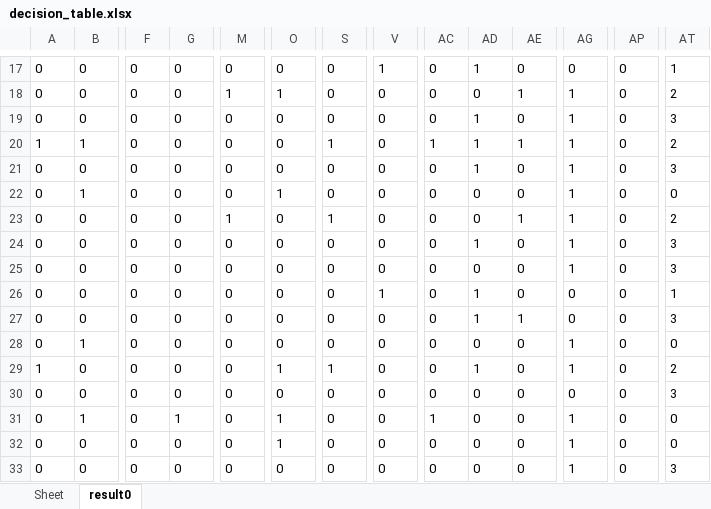
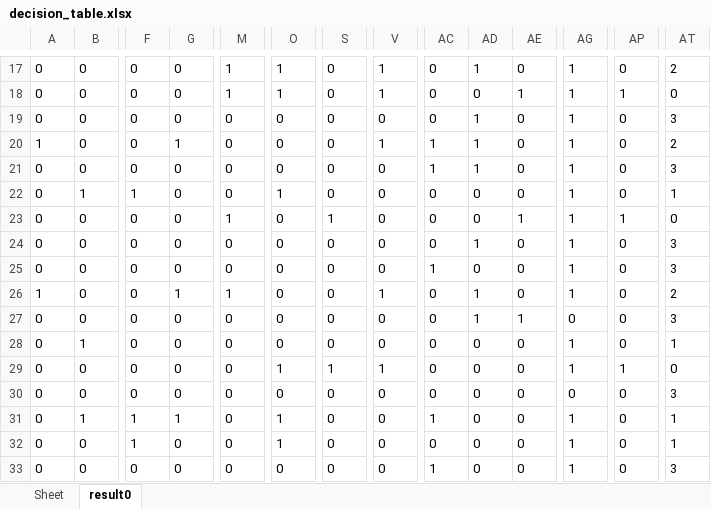
Before and after one commit to shepherdmrf/backend-all, an Excel workbook: src/main/resources/python/MultifacetedModeling/DataOutput/KNN/decision_table.xlsx, sheet result0, drawn as a sheet; only a part is shown, gaps mark what is left out; values as stored, in another font and other column widths than the file's, no borders; the diff covers the shown part only; the diff names each change by its address in the sheet, - before the commit and + after, or states it on an @@ line.

```diff
--- a/src/main/resources/python/MultifacetedModeling/DataOutput/KNN/decision_table.xlsx (sheet result0)
+++ b/src/main/resources/python/MultifacetedModeling/DataOutput/KNN/decision_table.xlsx (sheet result0)
-M17: 0
+M17: 1
-O17: 0
+O17: 1
-AG17: 0
+AG17: 1
-AT17: 1
+AT17: 2
-V18: 0
+V18: 1
-AP18: 0
+AP18: 1
-AT18: 2
+AT18: 0
-B20: 1
+B20: 0
-G20: 0
+G20: 1
-S20: 1
+S20: 0
-V20: 0
+V20: 1
-AE20: 1
+AE20: 0
-AC21: 0
+AC21: 1
-F22: 0
+F22: 1
-AT22: 0
+AT22: 1
-AP23: 0
+AP23: 1
-AT23: 2
+AT23: 0
-AC25: 0
+AC25: 1
-A26: 0
+A26: 1
-G26: 0
+G26: 1
-M26: 0
+M26: 1
-AG26: 0
+AG26: 1
-AT26: 1
+AT26: 2
-AT28: 0
+AT28: 1
-A29: 1
+A29: 0
-V29: 0
+V29: 1
-AD29: 1
+AD29: 0
-AP29: 0
+AP29: 1
-AT29: 2
+AT29: 0
-F31:F32: 0
+F31:F32: 1
-AT31:AT32: 0
+AT31:AT32: 1
-AC33: 0
+AC33: 1
```
Also changed, not shown: 191 edited cells elsewhere in this sheet, src/main/resources/python/MultifacetedModeling/DataOutput/KNN/frequency.xlsx, src/main/resources/python/MultifacetedModeling/DataOutput/MLR/frequency.xlsx, 35 other files.
